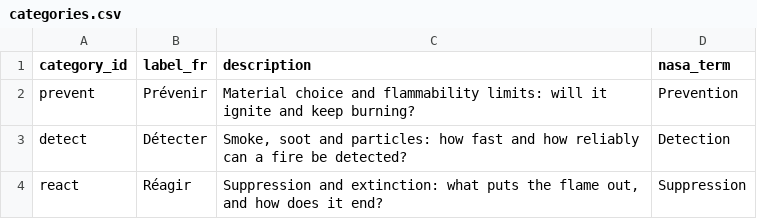
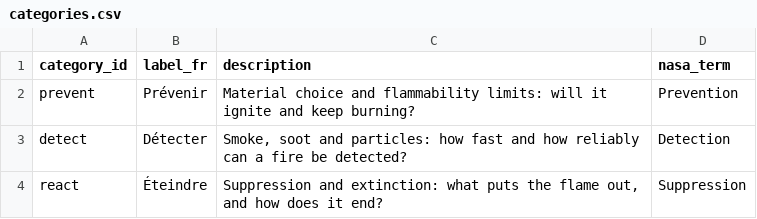
Before and after one commit to PA-Andries/space-apps-kit, a CSV file: data/psi/categories.csv, drawn as a sheet.

```diff
--- a/data/psi/categories.csv
+++ b/data/psi/categories.csv
@@ -3,2 +3,2 @@ prevent,Prévenir,Material choice and flammability limits: will it ignite and ke
 detect,Détecter,"Smoke, soot and particles: how fast and how reliably can a fire be detected?",Detection
-react,Réagir,"Suppression and extinction: what puts the flame out, and how does it end?",Suppression
+react,Éteindre,"Suppression and extinction: what puts the flame out, and how does it end?",Suppression
```
Also changed, not shown: 3 other files.
